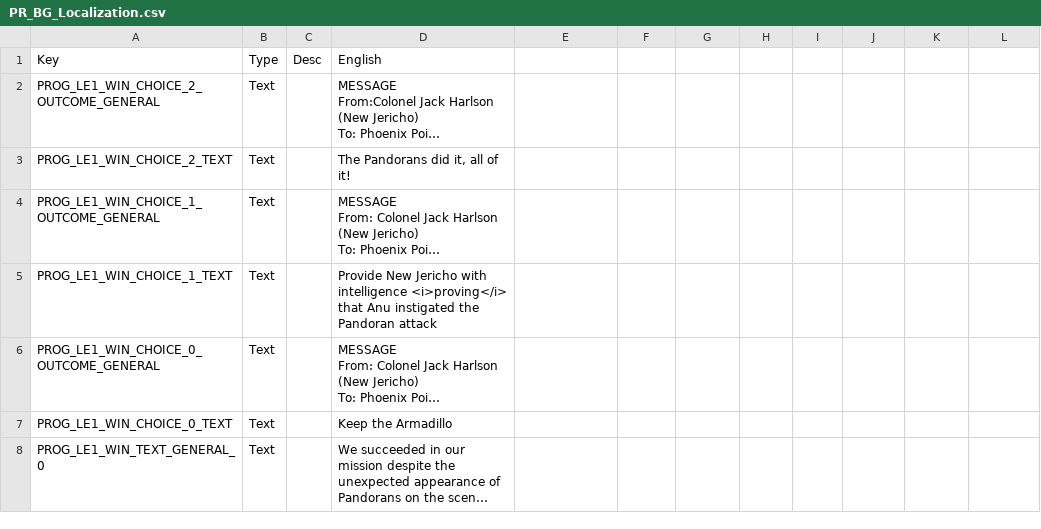
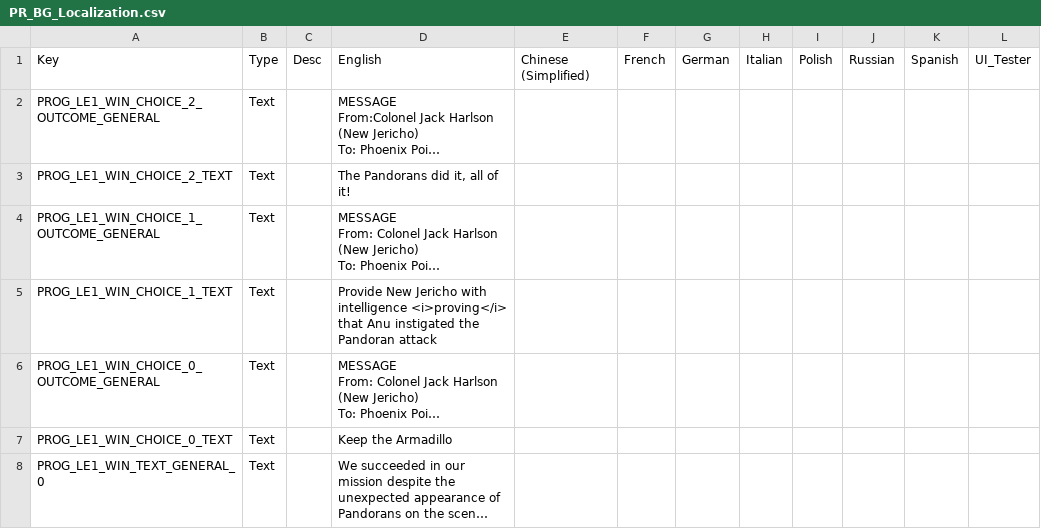
Before and after one commit to MadSkunky/PhoenixRising-BetterGeoscape, a CSV file: BetterGeoscape/Assets/Localization/PR_BG_Localization.csv, drawn as a sheet; only a part is shown; long unchanged cells end in …; the diff covers the shown part only; the diff names each change by its address in the sheet, - before the commit and + after, or states it on an @@ line.

```diff
--- a/BetterGeoscape/Assets/Localization/PR_BG_Localization.csv
+++ b/BetterGeoscape/Assets/Localization/PR_BG_Localization.csv
-E1: (empty)
+E1: Chinese (Simplified)
-F1: (empty)
+F1: French
-G1: (empty)
+G1: German
-H1: (empty)
+H1: Italian
-I1: (empty)
+I1: Polish
-J1: (empty)
+J1: Russian
-K1: (empty)
+K1: Spanish
-L1: (empty)
+L1: UI_Tester
```
Also changed, not shown: 23 added rows and 96 removed rows elsewhere in this file, 4 other files.
